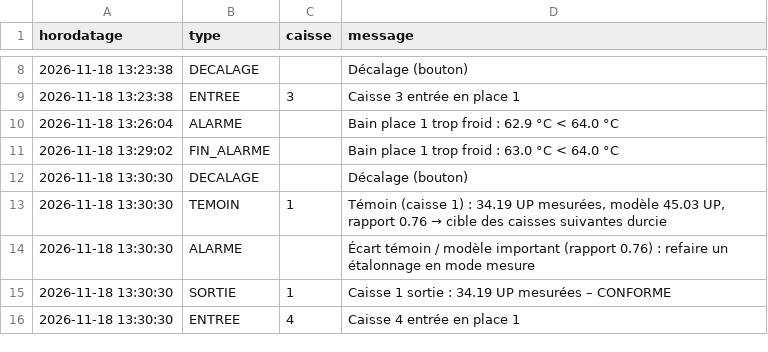
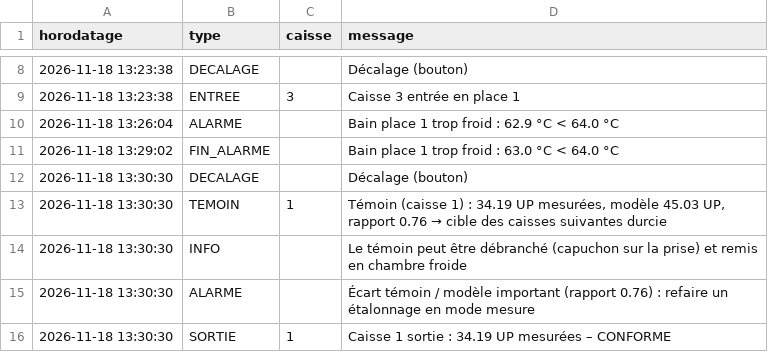
Before and after one commit to auborddulit/catch-up, a CSV file: docs/exemples/evenements-exemple.csv, drawn as a sheet; only a part is shown, gaps mark what is left out; the shorter side is filled out with more unchanged rows.

```diff
--- a/docs/exemples/evenements-exemple.csv
+++ b/docs/exemples/evenements-exemple.csv
@@ -13,2 +13,3 @@ horodatage,type,caisse,message
 2026-11-18 13:30:30,TEMOIN,1,"Témoin (caisse 1) : 34.19 UP mesurées, modèle 45.03 UP, rapport 0.76 → cible des caisses suivantes durcie"
+2026-11-18 13:30:30,INFO,,Le témoin peut être débranché (capuchon sur la prise) et remis en chambre froide
 2026-11-18 13:30:30,ALARME,,Écart témoin / modèle important (rapport 0.76) : refaire un étalonnage en mode mesure
```
Also changed, not shown: 15 other files.
